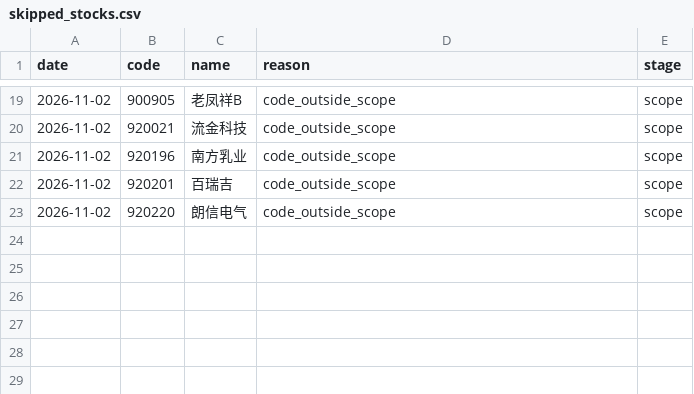
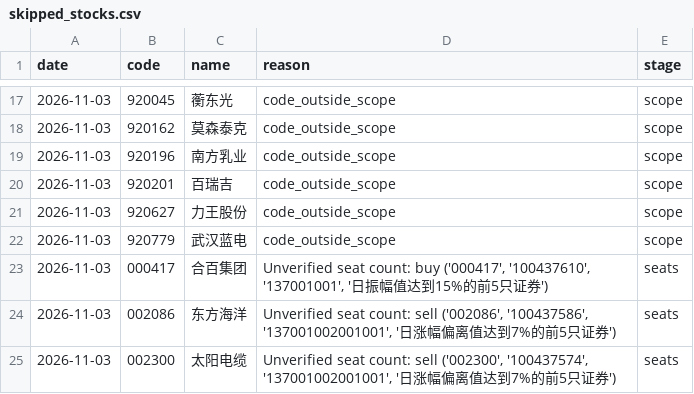
Before and after one commit to huvan9527-a11y/longhu, a CSV file: reports/skipped_stocks.csv, drawn as a sheet; only a part is shown, gaps mark what is left out; the diff covers the shown part only.

```diff
--- a/reports/skipped_stocks.csv
+++ b/reports/skipped_stocks.csv
@@ -19,5 +17,9 @@
-2026-11-02,900905,老凤祥B,code_outside_scope,scope
-2026-11-02,920021,流金科技,code_outside_scope,scope
-2026-11-02,920196,南方乳业,code_outside_scope,scope
-2026-11-02,920201,百瑞吉,code_outside_scope,scope
-2026-11-02,920220,朗信电气,code_outside_scope,scope
+2026-11-03,920045,蘅东光,code_outside_scope,scope
+2026-11-03,920162,莫森泰克,code_outside_scope,scope
+2026-11-03,920196,南方乳业,code_outside_scope,scope
+2026-11-03,920201,百瑞吉,code_outside_scope,scope
+2026-11-03,920627,力王股份,code_outside_scope,scope
+2026-11-03,920779,武汉蓝电,code_outside_scope,scope
+2026-11-03,000417,合百集团,"Unverified seat count: buy ('000417', '100437610', '137001001', '日振幅值达到15%的前5只证券')",seats
+2026-11-03,002086,东方海洋,"Unverified seat count: sell ('002086', '100437586', '137001002001001', '日涨幅偏离值达到7%的前5只证券')",seats
+2026-11-03,002300,太阳电缆,"Unverified seat count: sell ('002300', '100437574', '137001002001001', '日涨幅偏离值达到7%的前5只证券')",seats
```
Also changed, not shown: 5 added rows, 7 removed rows and 22 edited cells elsewhere in this file, reports/screening_audit_latest.csv, 3 other files.
